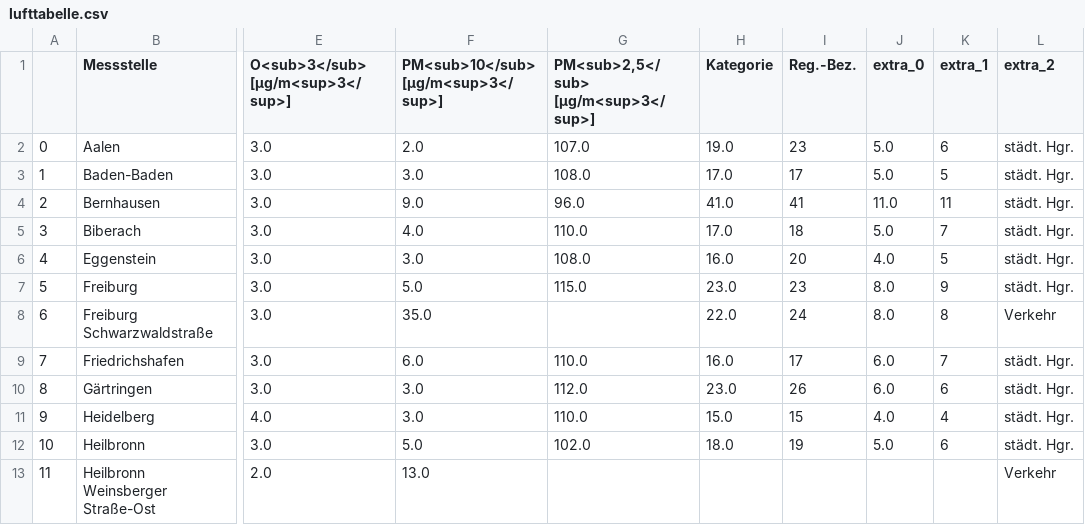
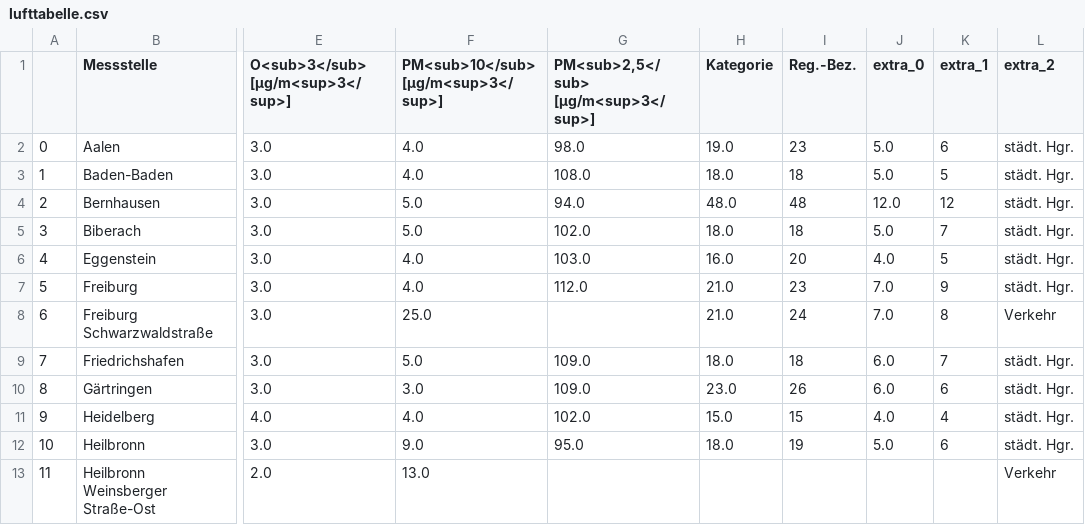
Before and after one commit to AlinaOstra/feinstaub_BW, a CSV file: lufttabelle.csv, drawn as a sheet; only a part is shown, gaps mark what is left out; the diff covers the shown part only; the diff names each change by its address in the sheet, - before the commit and + after, or states it on an @@ line.

```diff
--- a/lufttabelle.csv
+++ b/lufttabelle.csv
-F2: 2.0
+F2: 4.0
-G2: 107.0
+G2: 98.0
-F3: 3.0
+F3: 4.0
-H3 (Kategorie): 17.0
+H3 (Kategorie): 18.0
-I3 (Reg.-Bez.): 17
+I3 (Reg.-Bez.): 18
-F4: 9.0
+F4: 5.0
-G4: 96.0
+G4: 94.0
-H4 (Kategorie): 41.0
+H4 (Kategorie): 48.0
-I4 (Reg.-Bez.): 41
+I4 (Reg.-Bez.): 48
-J4 (extra_0): 11.0
+J4 (extra_0): 12.0
-K4 (extra_1): 11
+K4 (extra_1): 12
-F5: 4.0
+F5: 5.0
-G5: 110.0
+G5: 102.0
-H5 (Kategorie): 17.0
+H5 (Kategorie): 18.0
-F6: 3.0
+F6: 4.0
-G6: 108.0
+G6: 103.0
-F7: 5.0
+F7: 4.0
-G7: 115.0
+G7: 112.0
-H7 (Kategorie): 23.0
+H7 (Kategorie): 21.0
-J7:J8 (extra_0): 8.0
+J7:J8 (extra_0): 7.0
-F8: 35.0
+F8: 25.0
-H8 (Kategorie): 22.0
+H8 (Kategorie): 21.0
-F9: 6.0
+F9: 5.0
-G9: 110.0
+G9: 109.0
-H9 (Kategorie): 16.0
+H9 (Kategorie): 18.0
-I9 (Reg.-Bez.): 17
+I9 (Reg.-Bez.): 18
-G10: 112.0
+G10: 109.0
-F11: 3.0
+F11: 4.0
-G11: 110.0
+G11: 102.0
-F12: 5.0
+F12: 9.0
-G12: 102.0
+G12: 95.0
```
Also changed, not shown: 79 edited cells elsewhere in this file.
